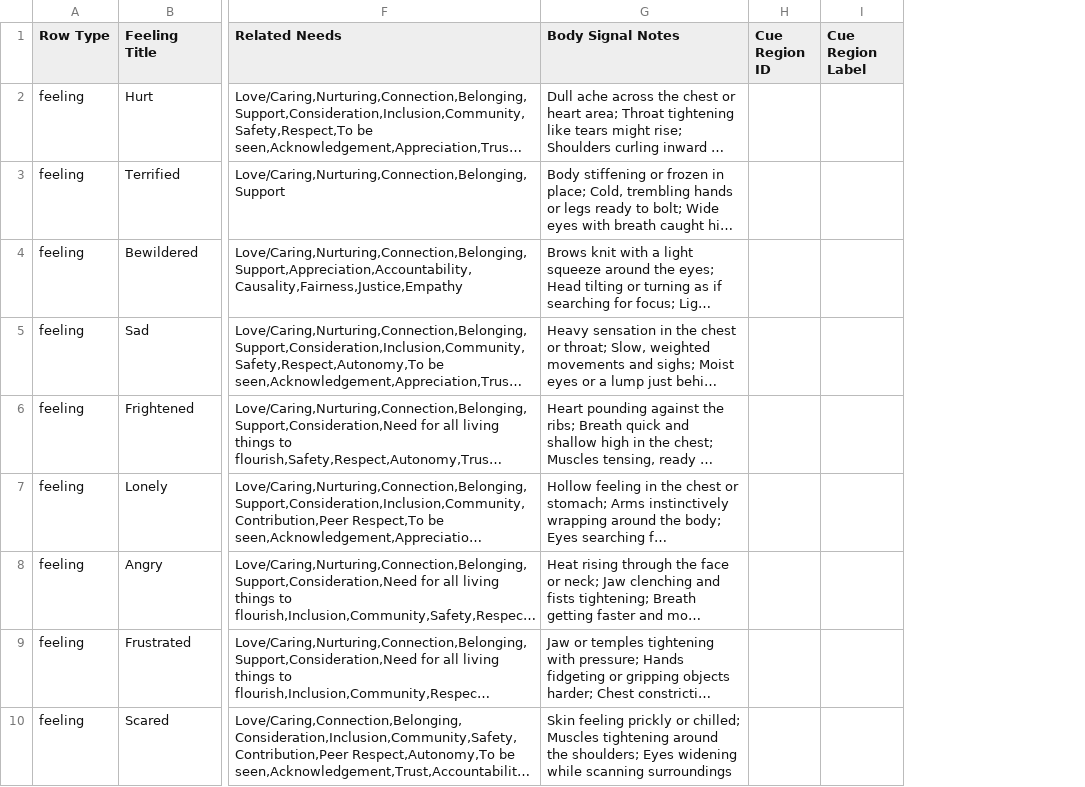
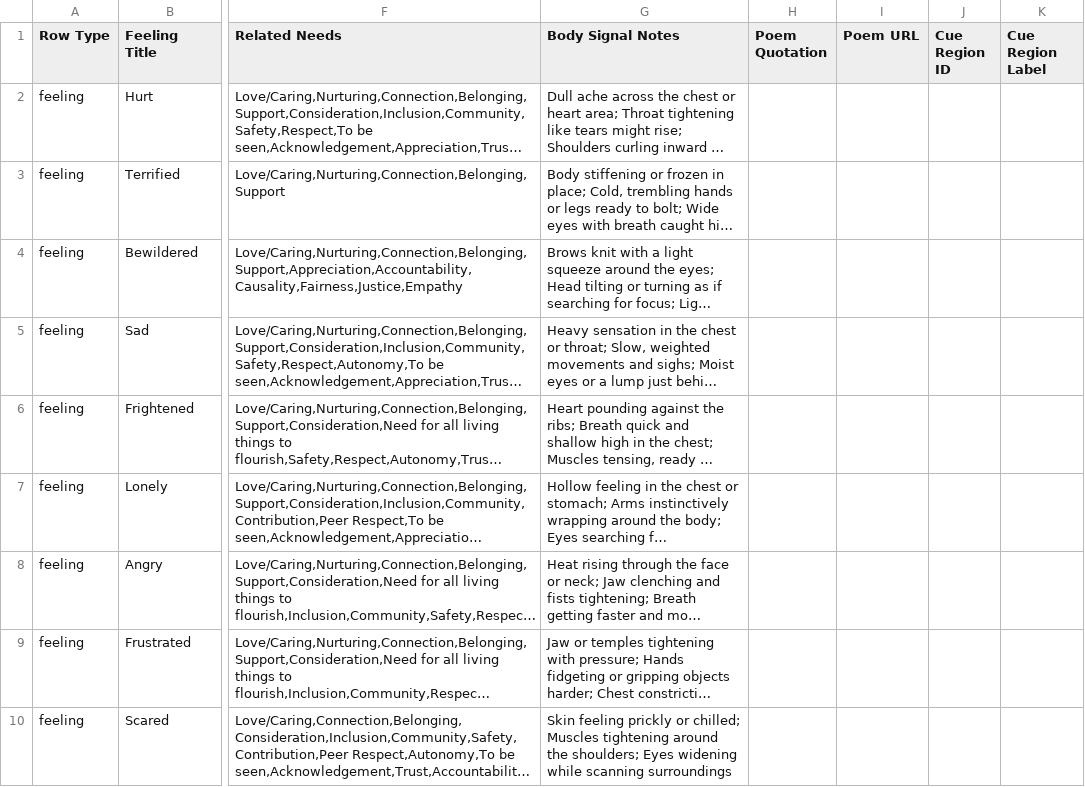
Before and after one commit to natanai/nvc-app, a CSV file: data/Feelings.csv, drawn as a sheet; only a part is shown, gaps mark what is left out; long unchanged cells end in …; the diff names each change by its address in the sheet, - before the commit and + after, or states it on an @@ line.

Commit message:
Add poem metadata support to feelings pages

```diff
--- a/data/Feelings.csv
+++ b/data/Feelings.csv
+column H (Poem Quotation), empty
+column I (Poem URL), empty
```
Also changed, not shown: 4 other files.
